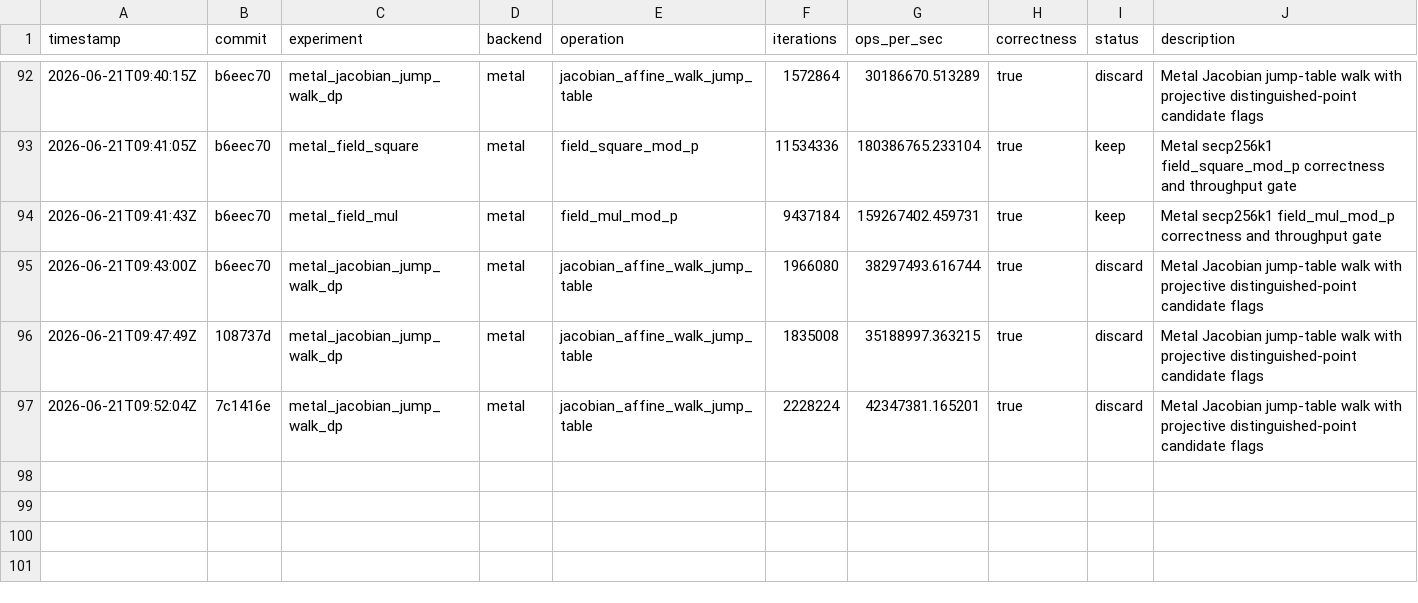
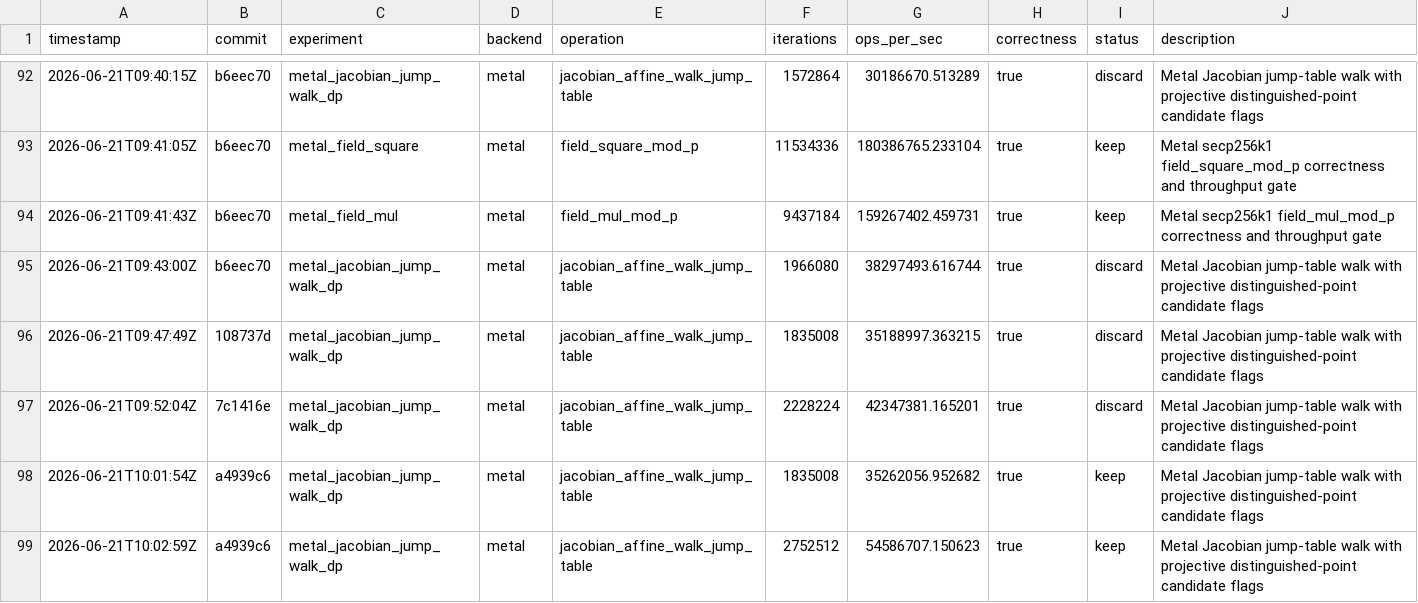
Before and after one commit to metaforismo/RCKangaroo-MT, a TSV file: autoresearch/results.tsv, drawn as a sheet; only a part is shown, gaps mark what is left out.

Commit message:
docs: record accepted Metal dp4 finite hot path

```diff
--- a/autoresearch/results.tsv
+++ b/autoresearch/results.tsv
@@ -97 +97,3 @@ timestamp	commit	experiment	backend	operation	iterations	ops_per_sec	correctness
 2026-06-21T09:52:04Z	7c1416e	metal_jacobian_jump_walk_dp	metal	jacobian_affine_walk_jump_table	2228224	42347381.165201	true	discard	Metal Jacobian jump-table walk with projective distinguished-point candidate flags
+2026-06-21T10:01:54Z	a4939c6	metal_jacobian_jump_walk_dp	metal	jacobian_affine_walk_jump_table	1835008	35262056.952682	true	keep	Metal Jacobian jump-table walk with projective distinguished-point candidate flags
+2026-06-21T10:02:59Z	a4939c6	metal_jacobian_jump_walk_dp	metal	jacobian_affine_walk_jump_table	2752512	54586707.150623	true	keep	Metal Jacobian jump-table walk with projective distinguished-point candidate flags
```
Also changed, not shown: 3 other files.
